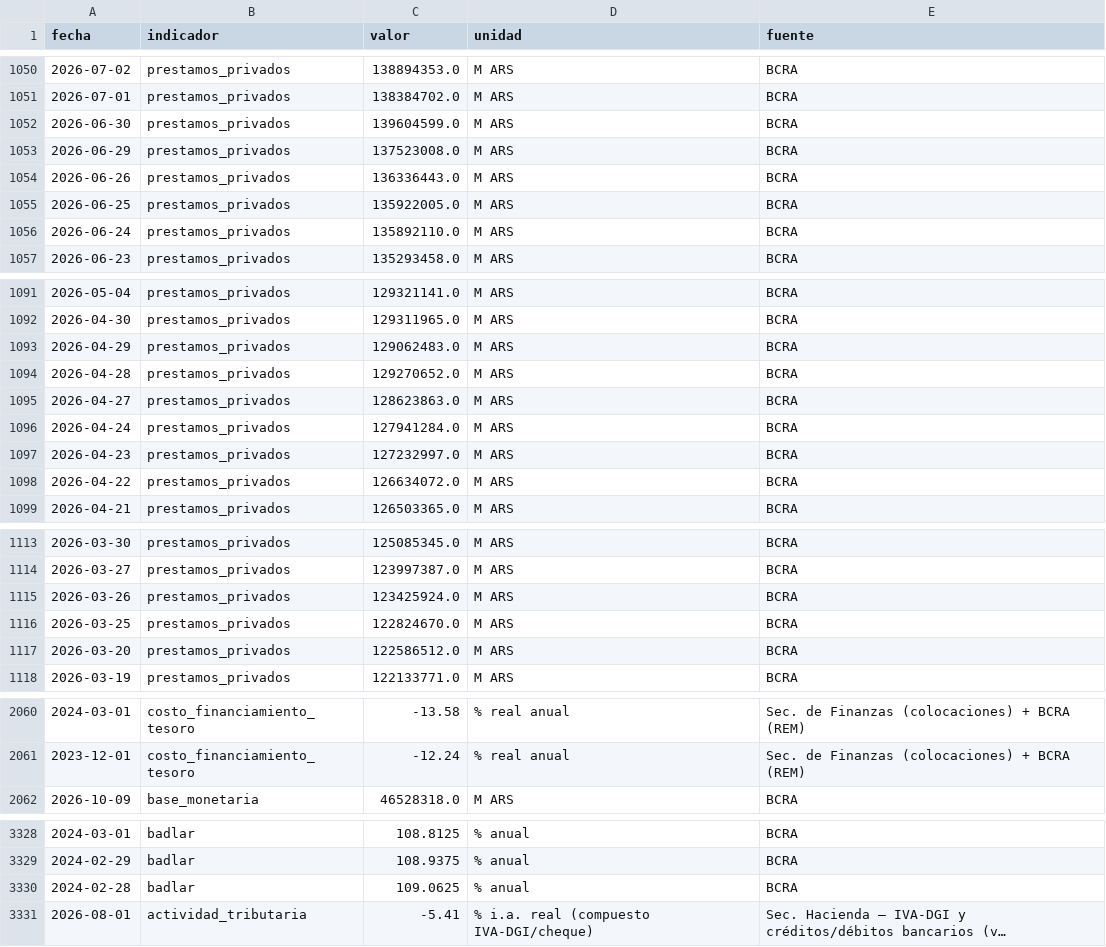
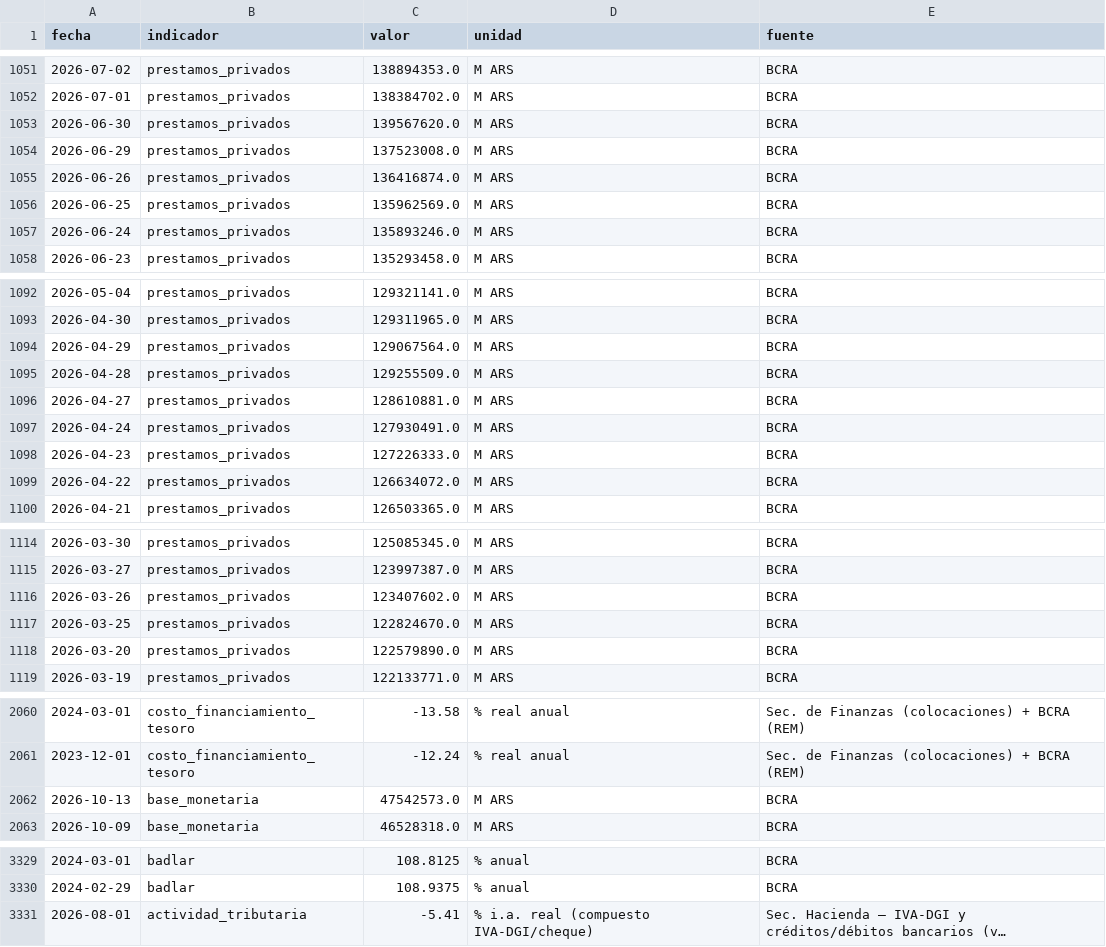
Before and after one commit to Juanpintoselso33/cigob-informe-coyuntura, a CSV file: projects/informe_coyuntura/output/series/macro.csv, drawn as a sheet; only a part is shown, gaps mark what is left out; long unchanged cells end in …; removed rows and columns are numbered as before the commit, all else as after; the diff covers the shown part only; the diff names each change by its address in the sheet, - before the commit and + after, or states it on an @@ line.

```diff
--- a/projects/informe_coyuntura/output/series/macro.csv
+++ b/projects/informe_coyuntura/output/series/macro.csv
-C1053 (valor): 139604599.0
+C1053 (valor): 139567620.0
-C1055 (valor): 136336443.0
+C1055 (valor): 136416874.0
-C1056 (valor): 135922005.0
+C1056 (valor): 135962569.0
-C1057 (valor): 135892110.0
+C1057 (valor): 135893246.0
-C1094 (valor): 129062483.0
+C1094 (valor): 129067564.0
-C1095 (valor): 129270652.0
+C1095 (valor): 129255509.0
-C1096 (valor): 128623863.0
+C1096 (valor): 128610881.0
-C1097 (valor): 127941284.0
+C1097 (valor): 127930491.0
-C1098 (valor): 127232997.0
+C1098 (valor): 127226333.0
-C1116 (valor): 123425924.0
+C1116 (valor): 123407602.0
-C1118 (valor): 122586512.0
+C1118 (valor): 122579890.0
+row 2062: 2026-10-13 | base_monetaria | 47542573.0 | M ARS | BCRA
-row 3330: 2024-02-28 | badlar | 109.0625 | % anual | BCRA
```
Also changed, not shown: 3 added rows, 3 removed rows and 17 edited cells elsewhere in this file, projects/informe_coyuntura/output/series/gestion.csv, projects/informe_coyuntura/output/series/politica.csv, 33 other files.
